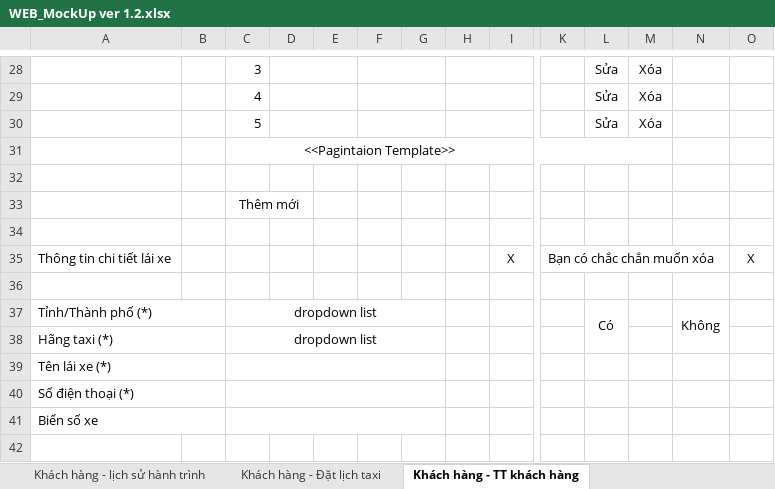
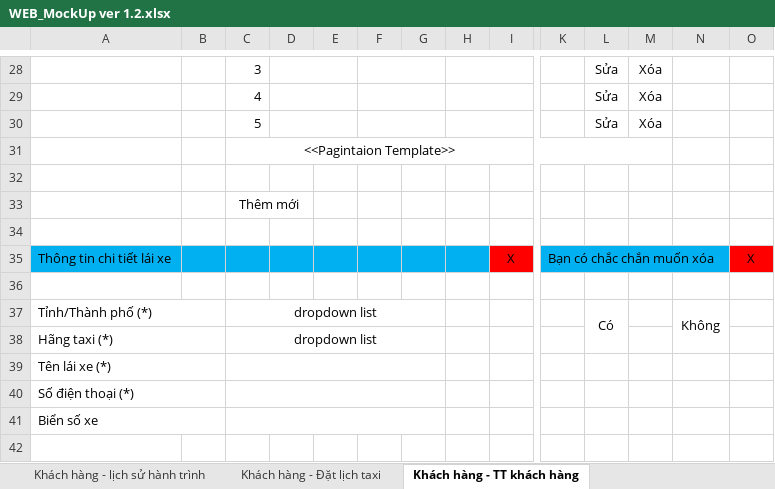
Before and after one commit to sangnvus/tns-project, an Excel workbook: References/Templates/Web MockUp/WEB_MockUp ver 1.2.xlsx, sheet Khách hàng - TT khách hàng, drawn as a sheet; only a part is shown, gaps mark what is left out; values as stored, in another font and other column widths than the file's, no borders; the diff names each change by its address in the sheet, - before the commit and + after, or states it on an @@ line.

```diff
--- a/References/Templates/Web MockUp/WEB_MockUp ver 1.2.xlsx (sheet Khách hàng - TT khách hàng)
+++ b/References/Templates/Web MockUp/WEB_MockUp ver 1.2.xlsx (sheet Khách hàng - TT khách hàng)
-A35:H35 fill: none
+A35:H35 fill: #00B0F0
-I35 fill: none
+I35 fill: #FF0000
-K35:N35 fill: none
+K35:N35 fill: #00B0F0
-O35 fill: none
+O35 fill: #FF0000
```
Also changed, not shown: sheet Khách hàng - Đk hành trình, sheet Lái xe - lich sử nạp tiền, sheet Lái xe - lịch sử hành trình, other sheet tabs.
